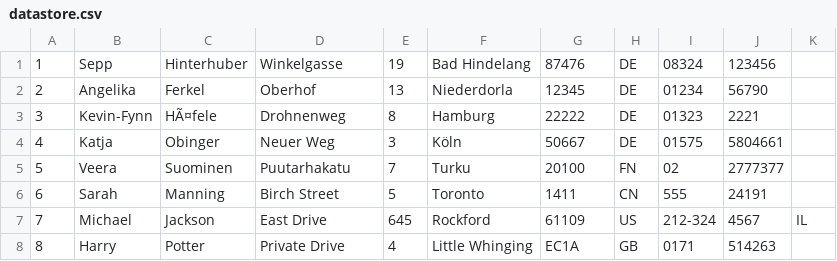
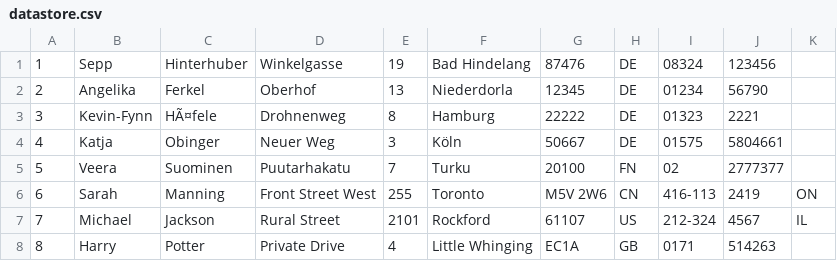
Before and after one commit to Kikinomini/Programmentwurf, a CSV file: https/github.com/Kikinomini/Programmentwurf.git/Programmentwurf/src/de/dhbw/it2016/pe/datastore.csv, drawn as a sheet.

```diff
--- a/https/github.com/Kikinomini/Programmentwurf.git/Programmentwurf/src/de/dhbw/it2016/pe/datastore.csv
+++ b/https/github.com/Kikinomini/Programmentwurf.git/Programmentwurf/src/de/dhbw/it2016/pe/datastore.csv
@@ -5,4 +5,4 @@
 5;Veera;Suominen;Puutarhakatu;7;Turku;20100;FN;02;2777377
-6;Sarah;Manning;Birch Street;5;Toronto;1411;CN;555;24191
-7;Michael;Jackson;East Drive;645;Rockford;61109;US;212-324;4567;IL
+6;Sarah;Manning;Front Street West;255;Toronto;M5V 2W6;CN;416-113;2419;ON
+7;Michael;Jackson;Rural Street;2101;Rockford;61107;US;212-324;4567;IL
 8;Harry;Potter;Private Drive;4;Little Whinging;EC1A;GB;0171;514263
```
Also changed, not shown: 4 other files.
